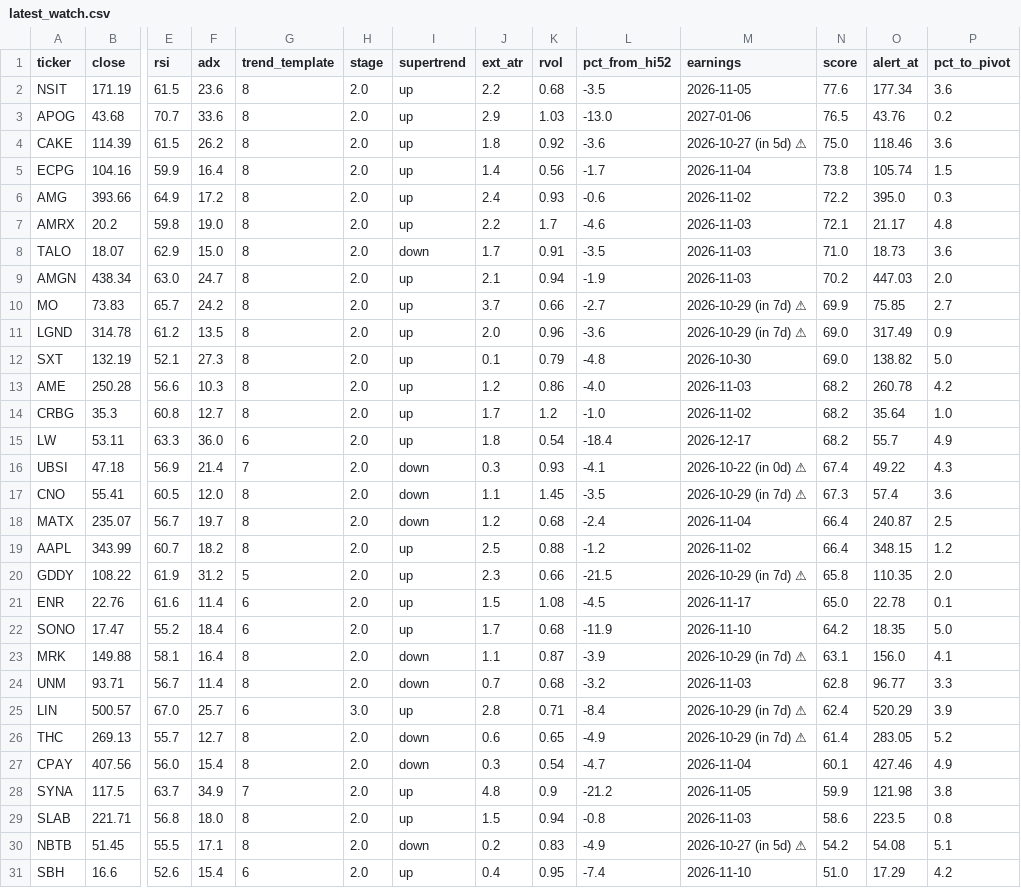
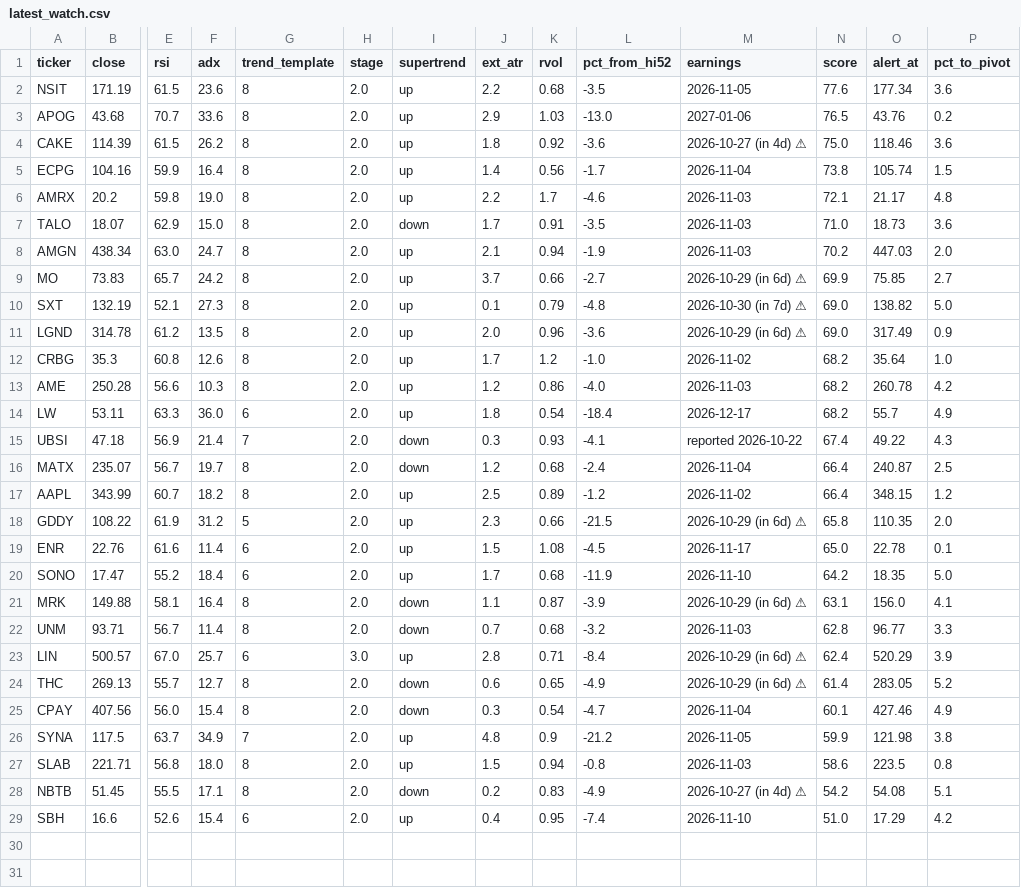
Before and after one commit to somashekarpoojahs/Stocks, a CSV file: scans/latest_watch.csv, drawn as a sheet; only a part is shown, gaps mark what is left out; removed rows and columns are numbered as before the commit, all else as after; rows hold the shown columns only; the diff names each change by its address in the sheet, - before the commit and + after, or states it on an @@ line.

```diff
--- a/scans/latest_watch.csv
+++ b/scans/latest_watch.csv
-M4 (earnings): 2026-10-27 (in 5d) ⚠
+M4 (earnings): 2026-10-27 (in 4d) ⚠
-row 6: AMG | 393.66 | 64.9 | 17.2 | 8 | 2.0 | up | 2.4 | 0.93 | -0.6 | 2026-11-02 | 72.2 | 395.0 | 0.3
-M9 (earnings): 2026-10-29 (in 7d) ⚠
+M9 (earnings): 2026-10-29 (in 6d) ⚠
+row 10: SXT | 132.19 | 52.1 | 27.3 | 8 | 2.0 | up | 0.1 | 0.79 | -4.8 | 2026-10-30 (in 7d) ⚠ | 69.0 | 138.82 | 5.0
-M11 (earnings): 2026-10-29 (in 7d) ⚠
+M11 (earnings): 2026-10-29 (in 6d) ⚠
-row 12: SXT | 132.19 | 52.1 | 27.3 | 8 | 2.0 | up | 0.1 | 0.79 | -4.8 | 2026-10-30 | 69.0 | 138.82 | 5.0
+row 12: CRBG | 35.3 | 60.8 | 12.6 | 8 | 2.0 | up | 1.7 | 1.2 | -1.0 | 2026-11-02 | 68.2 | 35.64 | 1.0
-row 14: CRBG | 35.3 | 60.8 | 12.7 | 8 | 2.0 | up | 1.7 | 1.2 | -1.0 | 2026-11-02 | 68.2 | 35.64 | 1.0
-M15 (earnings): 2026-10-22 (in 0d) ⚠
+M15 (earnings): reported 2026-10-22
-row 17: CNO | 55.41 | 60.5 | 12.0 | 8 | 2.0 | down | 1.1 | 1.45 | -3.5 | 2026-10-29 (in 7d) ⚠ | 67.3 | 57.4 | 3.6
-K17 (rvol): 0.88
+K17 (rvol): 0.89
-M18 (earnings): 2026-10-29 (in 7d) ⚠
+M18 (earnings): 2026-10-29 (in 6d) ⚠
-M21 (earnings): 2026-10-29 (in 7d) ⚠
+M21 (earnings): 2026-10-29 (in 6d) ⚠
-M23:M24 (earnings): 2026-10-29 (in 7d) ⚠
+M23:M24 (earnings): 2026-10-29 (in 6d) ⚠
-M28 (earnings): 2026-10-27 (in 5d) ⚠
+M28 (earnings): 2026-10-27 (in 4d) ⚠
```
Also changed, not shown: scans/2026-10-21/longs_2026-10-21.csv, scans/2026-10-21/restart_watch_2026-10-21.csv, 4 other files.
